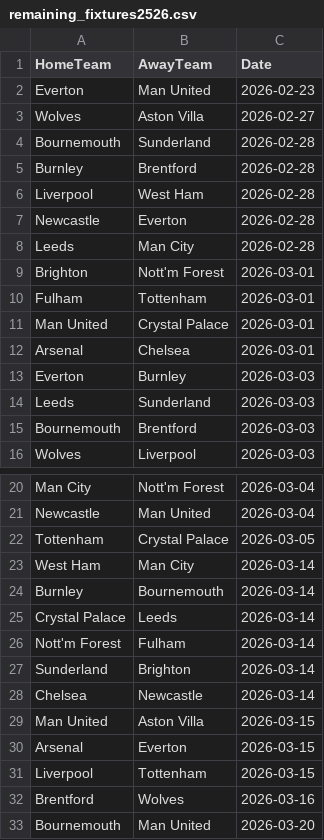
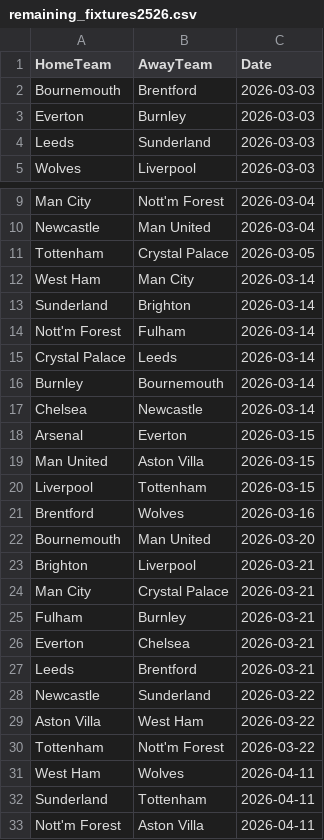
Before and after one commit to kevzho/Predictive-Premier-League-Winner-Dashboard, a CSV file: data/remaining_fixtures2526.csv, drawn as a sheet; only a part is shown, gaps mark what is left out; the shorter side is filled out with more unchanged rows; the diff covers the shown part only.

```diff
--- a/data/remaining_fixtures2526.csv
+++ b/data/remaining_fixtures2526.csv
@@ -1,16 +1,5 @@
 HomeTeam,AwayTeam,Date
-Everton,Man United,2026-02-23
-Wolves,Aston Villa,2026-02-27
-Bournemouth,Sunderland,2026-02-28
-Burnley,Brentford,2026-02-28
-Liverpool,West Ham,2026-02-28
-Newcastle,Everton,2026-02-28
-Leeds,Man City,2026-02-28
-Brighton,Nott'm Forest,2026-03-01
-Fulham,Tottenham,2026-03-01
-Man United,Crystal Palace,2026-03-01
-Arsenal,Chelsea,2026-03-01
+Bournemouth,Brentford,2026-03-03
 Everton,Burnley,2026-03-03
 Leeds,Sunderland,2026-03-03
-Bournemouth,Brentford,2026-03-03
 Wolves,Liverpool,2026-03-03
@@ -23,9 +12,9 @@ Tottenham,Crystal Palace,2026-03-05
 West Ham,Man City,2026-03-14
+Sunderland,Brighton,2026-03-14
+Nott'm Forest,Fulham,2026-03-14
+Crystal Palace,Leeds,2026-03-14
 Burnley,Bournemouth,2026-03-14
-Crystal Palace,Leeds,2026-03-14
-Nott'm Forest,Fulham,2026-03-14
-Sunderland,Brighton,2026-03-14
 Chelsea,Newcastle,2026-03-14
+Arsenal,Everton,2026-03-15
 Man United,Aston Villa,2026-03-15
-Arsenal,Everton,2026-03-15
 Liverpool,Tottenham,2026-03-15
```
Also changed, not shown: 13 moved rows elsewhere in this file, data/E0_2526.csv, data/elo_ratings_2526.csv, 10 other files.
